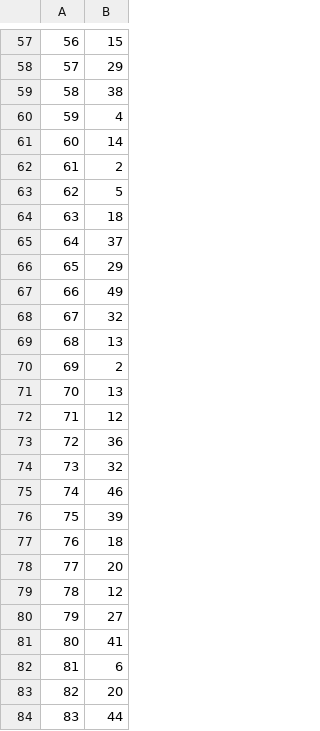
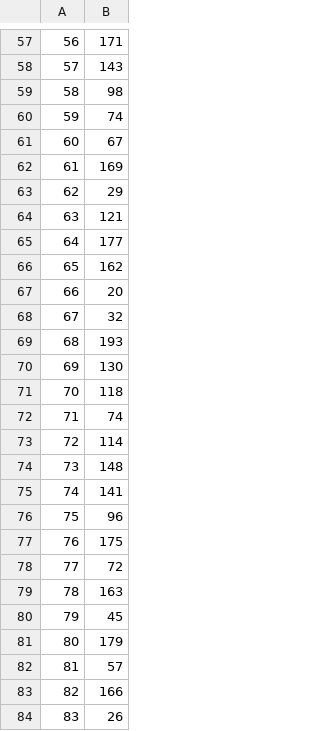
Before and after one commit to musto101/shift_function, a CSV file: data/small_y.csv, drawn as a sheet; only a part is shown, gaps mark what is left out; the diff covers the shown part only.

```diff
--- a/data/small_y.csv
+++ b/data/small_y.csv
@@ -57,28 +57,28 @@
-"56",15
-"57",29
-"58",38
-"59",4
-"60",14
-"61",2
-"62",5
-"63",18
-"64",37
-"65",29
-"66",49
+"56",171
+"57",143
+"58",98
+"59",74
+"60",67
+"61",169
+"62",29
+"63",121
+"64",177
+"65",162
+"66",20
 "67",32
-"68",13
-"69",2
-"70",13
-"71",12
-"72",36
-"73",32
-"74",46
-"75",39
-"76",18
-"77",20
-"78",12
-"79",27
-"80",41
-"81",6
-"82",20
-"83",44
+"68",193
+"69",130
+"70",118
+"71",74
+"72",114
+"73",148
+"74",141
+"75",96
+"76",175
+"77",72
+"78",163
+"79",45
+"80",179
+"81",57
+"82",166
+"83",26
```
Also changed, not shown: 73 edited cells elsewhere in this file, data/big_x.csv, data/small_x.csv, 4 other files.
